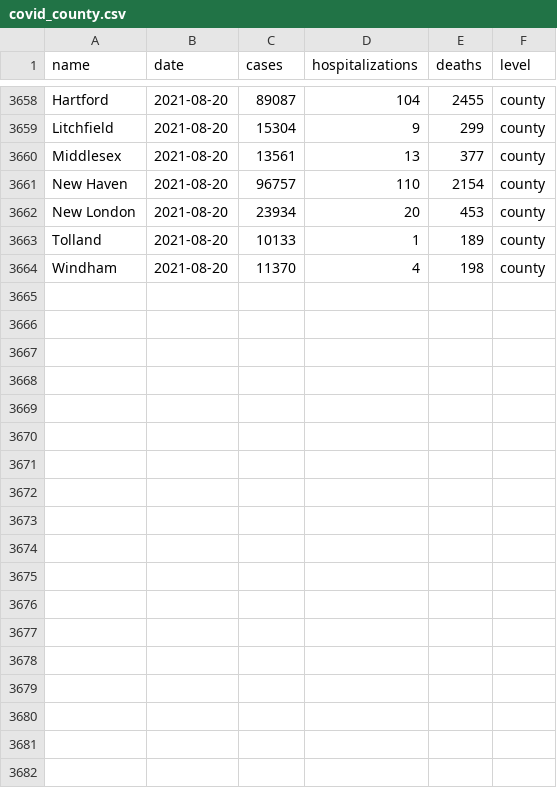
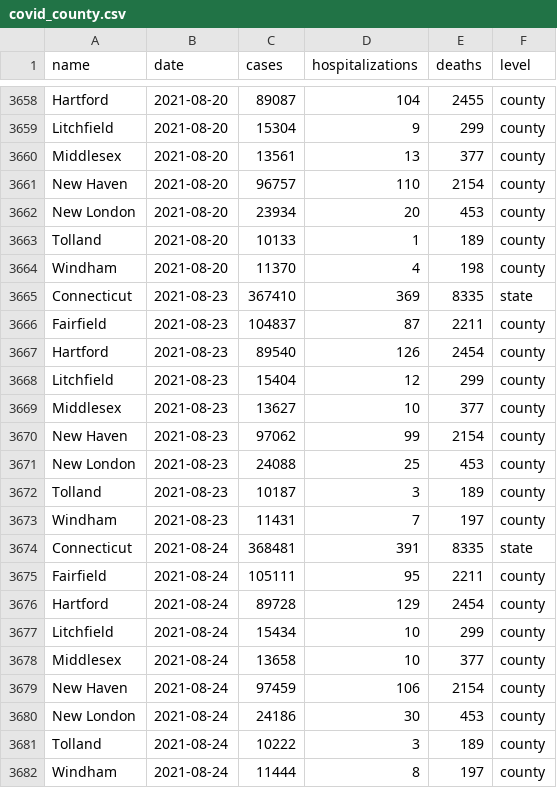
Before and after one commit to CT-Data-Haven/covidpub, a CSV file: input_data/covid_county.csv, drawn as a sheet; only a part is shown, gaps mark what is left out; the diff names each change by its address in the sheet, - before the commit and + after, or states it on an @@ line.

Commit message:
8/24 site data

```diff
--- a/input_data/covid_county.csv
+++ b/input_data/covid_county.csv
+row 3665: Connecticut | 2021-08-23 | 367410 | 369 | 8335 | state
+row 3666: Fairfield | 2021-08-23 | 104837 | 87 | 2211 | county
+row 3667: Hartford | 2021-08-23 | 89540 | 126 | 2454 | county
+row 3668: Litchfield | 2021-08-23 | 15404 | 12 | 299 | county
+row 3669: Middlesex | 2021-08-23 | 13627 | 10 | 377 | county
+row 3670: New Haven | 2021-08-23 | 97062 | 99 | 2154 | county
+row 3671: New London | 2021-08-23 | 24088 | 25 | 453 | county
+row 3672: Tolland | 2021-08-23 | 10187 | 3 | 189 | county
+row 3673: Windham | 2021-08-23 | 11431 | 7 | 197 | county
+row 3674: Connecticut | 2021-08-24 | 368481 | 391 | 8335 | state
+row 3675: Fairfield | 2021-08-24 | 105111 | 95 | 2211 | county
+row 3676: Hartford | 2021-08-24 | 89728 | 129 | 2454 | county
+row 3677: Litchfield | 2021-08-24 | 15434 | 10 | 299 | county
+row 3678: Middlesex | 2021-08-24 | 13658 | 10 | 377 | county
+row 3679: New Haven | 2021-08-24 | 97459 | 106 | 2154 | county
+row 3680: New London | 2021-08-24 | 24186 | 30 | 453 | county
+row 3681: Tolland | 2021-08-24 | 10222 | 3 | 189 | county
+row 3682: Windham | 2021-08-24 | 11444 | 8 | 197 | county
```
Also changed, not shown: input_data/covid_age_adjusted_race.csv, input_data/covid_tests.csv, 1 other file.
